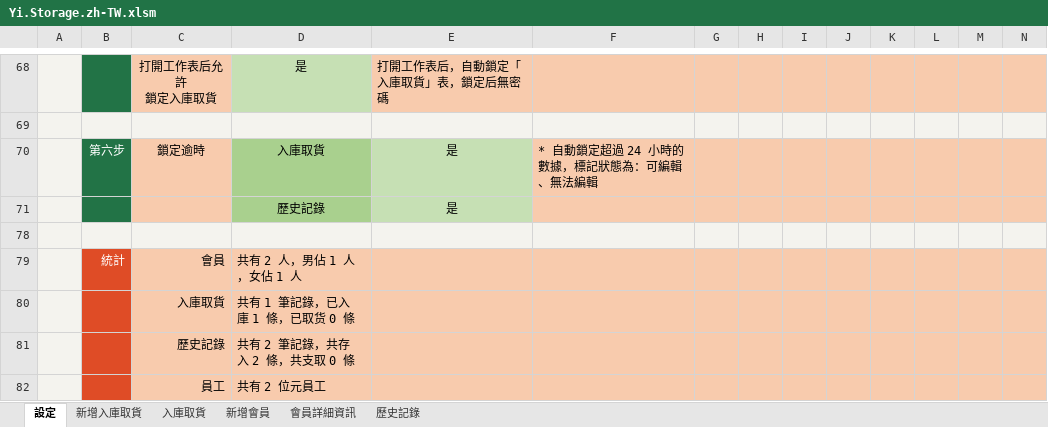
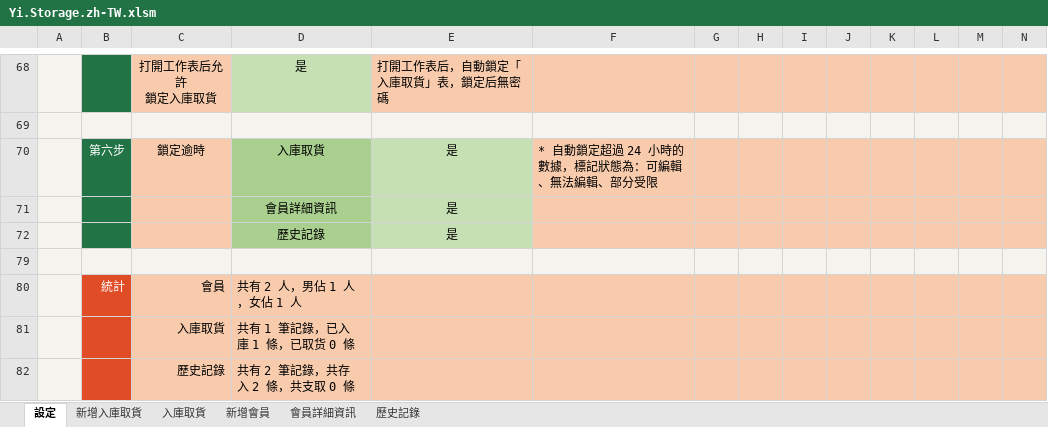
Before and after one commit to ilikeyi/Office, an Excel workbook: Download/Storage/Yi.Storage.zh-TW.xlsm, sheet 設定, drawn as a sheet; only a part is shown, gaps mark what is left out; the shorter side is filled out with more unchanged rows; values as stored, in another font and other column widths than the file's, no borders; charts and pictures and conditional formats and table styles not drawn; rows hold the shown columns only; the diff names each change by its address in the sheet, - before the commit and + after, or states it on an @@ line.

```diff
--- a/Download/Storage/Yi.Storage.zh-TW.xlsm (sheet 設定)
+++ b/Download/Storage/Yi.Storage.zh-TW.xlsm (sheet 設定)
-F70: * 自動鎖定超過 24 小時的數據，標記狀態為：可編輯、無法編輯
+F70: * 自動鎖定超過 24 小時的數據，標記狀態為：可編輯、無法編輯、部分受限
+row 71:  |  |  | 會員詳細資訊 | 是
```
Also changed, not shown: sheet 會員詳細資訊, hidden cells, Download/Storage/Yi.Storage.en-US.xlsm, Download/Storage/Yi.Storage.zh-CN.xlsm.
